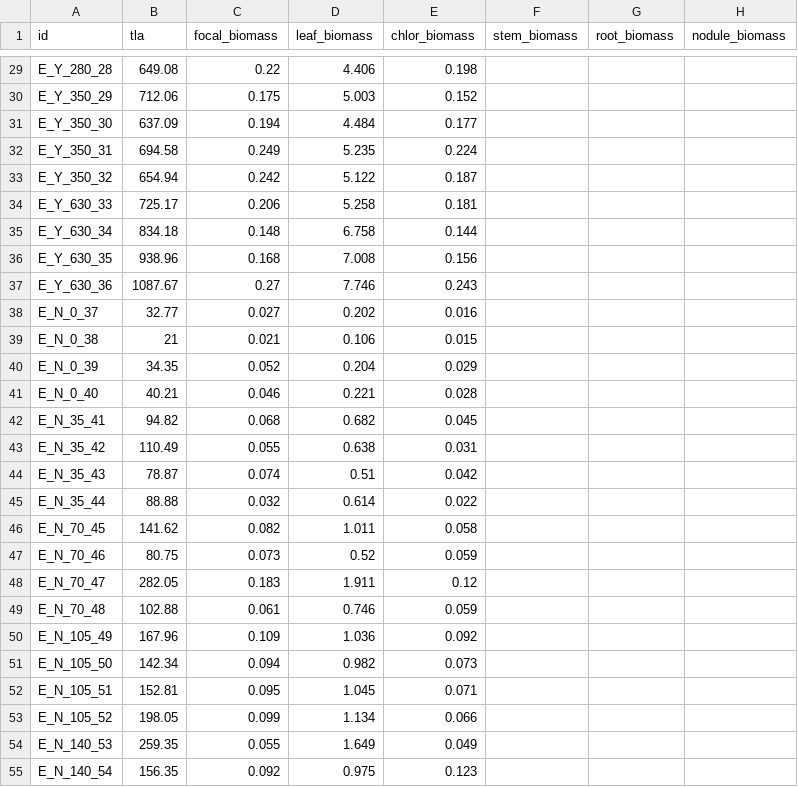
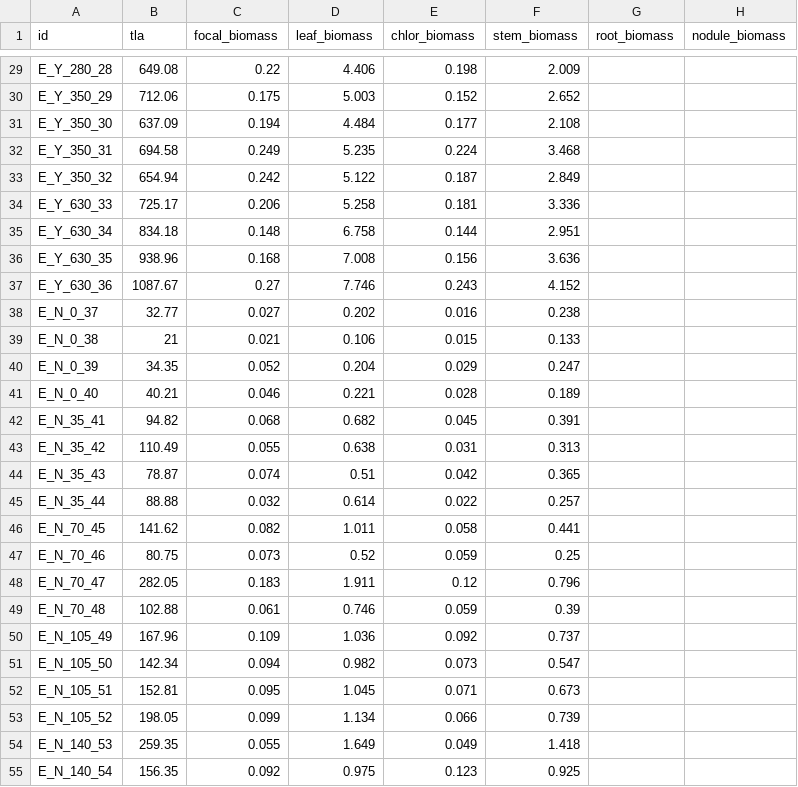
Before and after one commit to eaperkowski/2022_NxCO2xI, a CSV file: data_sheets/NxCO2_tla_biomass_data.csv, drawn as a sheet; only a part is shown, gaps mark what is left out; the diff covers the shown part only; the diff names each change by its address in the sheet, - before the commit and + after, or states it on an @@ line.

Commit message:
add stem biomass

```diff
--- a/data_sheets/NxCO2_tla_biomass_data.csv
+++ b/data_sheets/NxCO2_tla_biomass_data.csv
-F29 (stem_biomass): (empty)
+F29 (stem_biomass): 2.009
-F30 (stem_biomass): (empty)
+F30 (stem_biomass): 2.652
-F31 (stem_biomass): (empty)
+F31 (stem_biomass): 2.108
-F32 (stem_biomass): (empty)
+F32 (stem_biomass): 3.468
-F33 (stem_biomass): (empty)
+F33 (stem_biomass): 2.849
-F34 (stem_biomass): (empty)
+F34 (stem_biomass): 3.336
-F35 (stem_biomass): (empty)
+F35 (stem_biomass): 2.951
-F36 (stem_biomass): (empty)
+F36 (stem_biomass): 3.636
-F37 (stem_biomass): (empty)
+F37 (stem_biomass): 4.152
-F38 (stem_biomass): (empty)
+F38 (stem_biomass): 0.238
-F39 (stem_biomass): (empty)
+F39 (stem_biomass): 0.133
-F40 (stem_biomass): (empty)
+F40 (stem_biomass): 0.247
-F41 (stem_biomass): (empty)
+F41 (stem_biomass): 0.189
-F42 (stem_biomass): (empty)
+F42 (stem_biomass): 0.391
-F43 (stem_biomass): (empty)
+F43 (stem_biomass): 0.313
-F44 (stem_biomass): (empty)
+F44 (stem_biomass): 0.365
-F45 (stem_biomass): (empty)
+F45 (stem_biomass): 0.257
-F46 (stem_biomass): (empty)
+F46 (stem_biomass): 0.441
-F47 (stem_biomass): (empty)
+F47 (stem_biomass): 0.25
-F48 (stem_biomass): (empty)
+F48 (stem_biomass): 0.796
-F49 (stem_biomass): (empty)
+F49 (stem_biomass): 0.39
-F50 (stem_biomass): (empty)
+F50 (stem_biomass): 0.737
-F51 (stem_biomass): (empty)
+F51 (stem_biomass): 0.547
-F52 (stem_biomass): (empty)
+F52 (stem_biomass): 0.673
-F53 (stem_biomass): (empty)
+F53 (stem_biomass): 0.739
-F54 (stem_biomass): (empty)
+F54 (stem_biomass): 1.418
-F55 (stem_biomass): (empty)
+F55 (stem_biomass): 0.925
```
Also changed, not shown: 45 edited cells elsewhere in this file.
